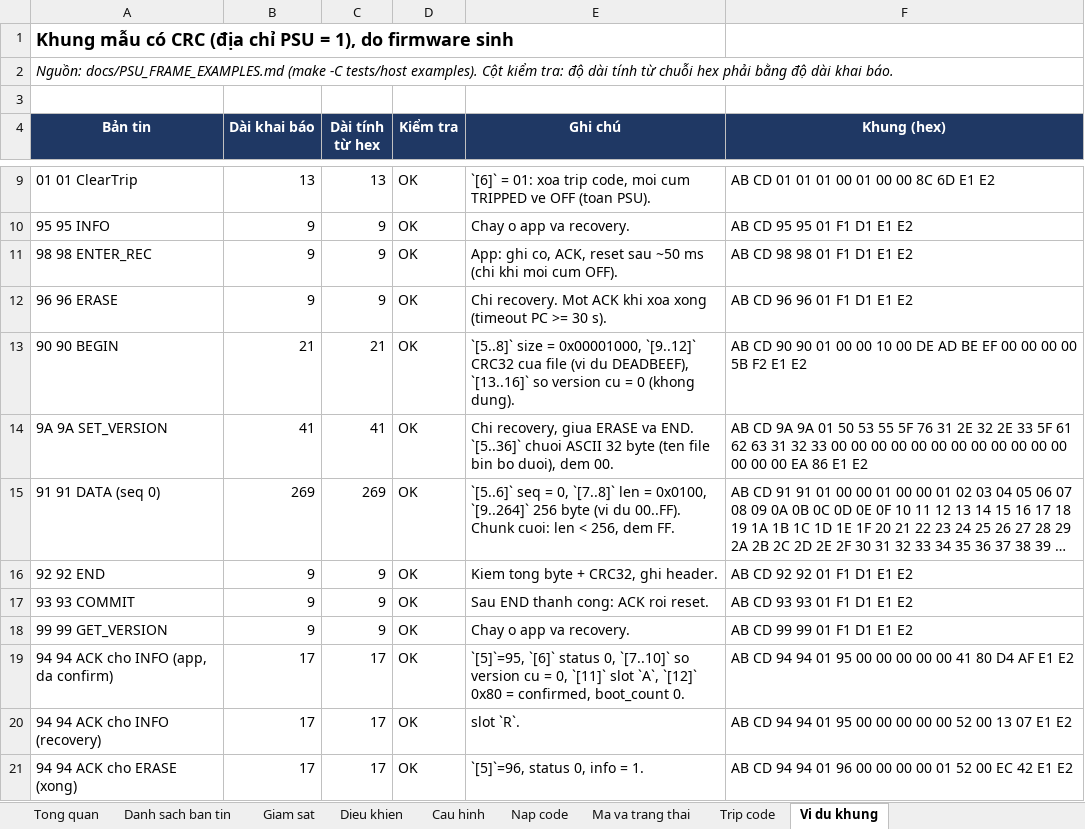
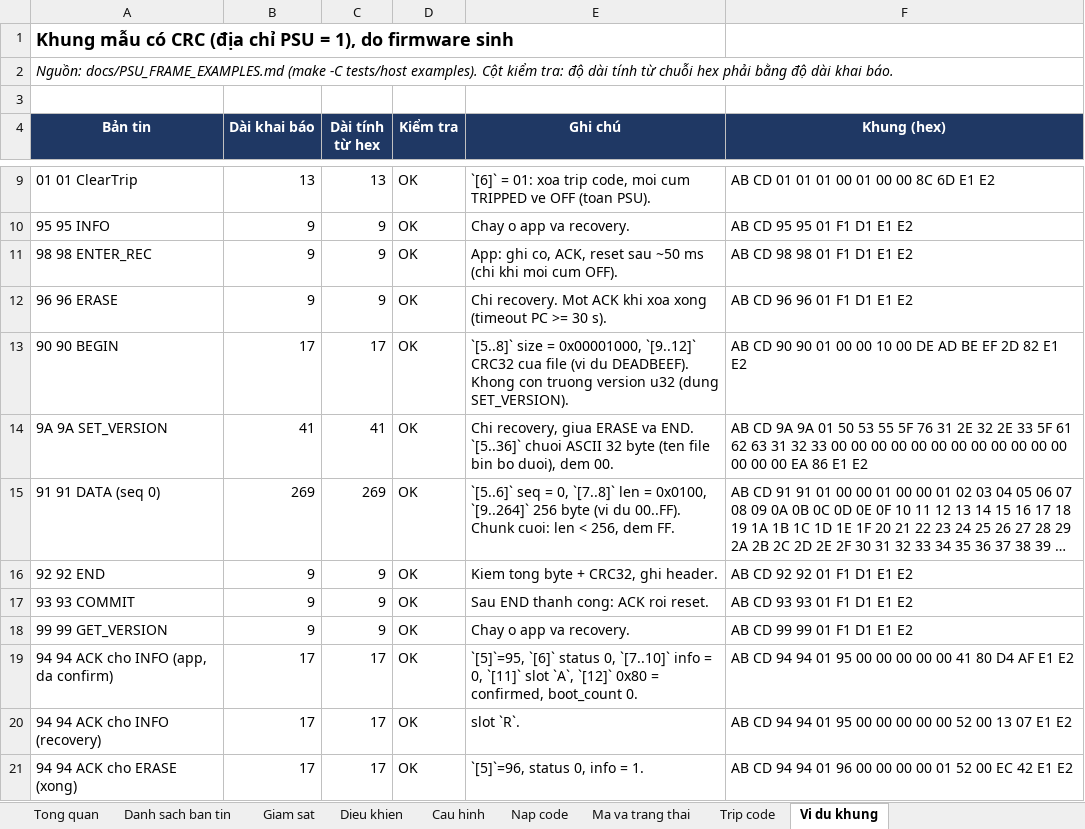
Before and after one commit to yuhneyugnnnn221103/PSU-Firmware, an Excel workbook: docs/PSU_Message_Spec.xlsx, sheet Vi du khung, drawn as a sheet; only a part is shown, gaps mark what is left out; long unchanged cells end in …; values as stored, in another font and other column widths than the file's, no borders; the diff names each change by its address in the sheet, - before the commit and + after, or states it on an @@ line.

```diff
--- a/docs/PSU_Message_Spec.xlsx (sheet Vi du khung)
+++ b/docs/PSU_Message_Spec.xlsx (sheet Vi du khung)
-B13 (Dài khai báo): 21
+B13 (Dài khai báo): 17
-C13 (Dài tính từ hex): 21
+C13 (Dài tính từ hex): 17
-E13 (Ghi chú): …(vi du DEADBEEF), `[13..16]` so version cu = 0 (khong dung).
+E13 (Ghi chú): …(vi du DEADBEEF). Khong con truong version u32 (dung SET_VERSION).
-F13 (Khung (hex)): …BE EF 00 00 00 00 5B F2 E1 E2
+F13 (Khung (hex)): …BE EF 2D 82 E1 E2
-E19 (Ghi chú): …0, `[7..10]` so version cu = 0,…
+E19 (Ghi chú): …0, `[7..10]` info = 0,…
```
Also changed, not shown: sheet Nap code, sheet Giam sat, sheet Danh sach ban tin, sheet Ma va trang thai, formulas that keep their value, 24 other files.
